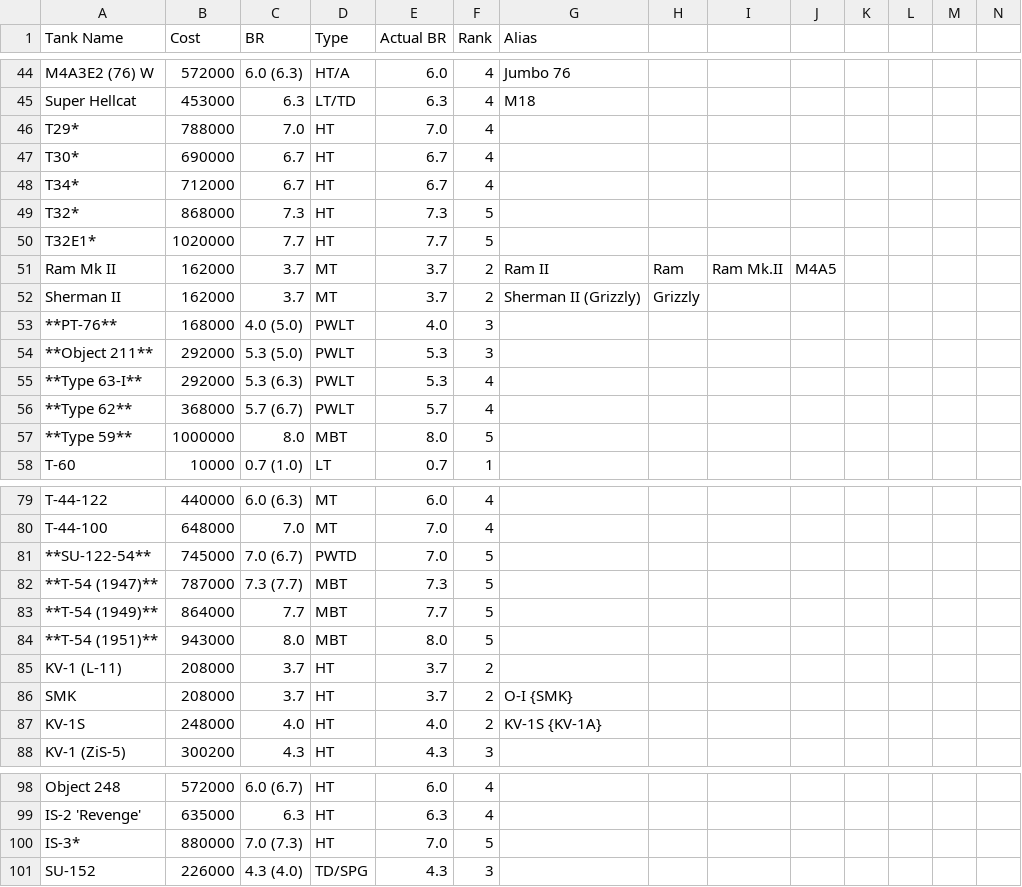
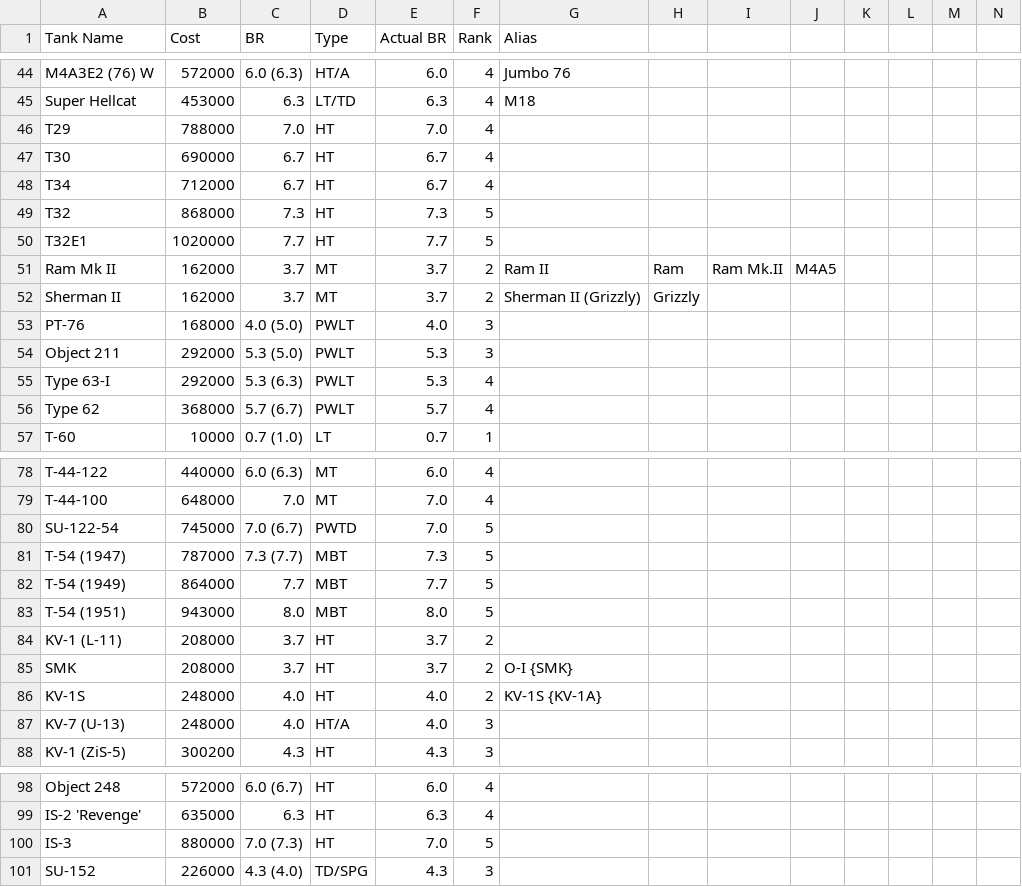
Before and after one commit to Tomemik/EVSite, a CSV file: backend/db_imports/tank_list.csv, drawn as a sheet; only a part is shown, gaps mark what is left out; removed rows and columns are numbered as before the commit, all else as after; rows hold the shown columns only; the diff covers the shown part only; the diff names each change by its address in the sheet, - before the commit and + after, or states it on an @@ line.

```diff
--- a/backend/db_imports/tank_list.csv
+++ b/backend/db_imports/tank_list.csv
-A46 (Tank Name): T29*
+A46 (Tank Name): T29
-A47 (Tank Name): T30*
+A47 (Tank Name): T30
-A48 (Tank Name): T34*
+A48 (Tank Name): T34
-A49 (Tank Name): T32*
+A49 (Tank Name): T32
-A50 (Tank Name): T32E1*
+A50 (Tank Name): T32E1
-A53 (Tank Name): **PT-76**
+A53 (Tank Name): PT-76
-A54 (Tank Name): **Object 211**
+A54 (Tank Name): Object 211
-A55 (Tank Name): **Type 63-I**
+A55 (Tank Name): Type 63-I
-A56 (Tank Name): **Type 62**
+A56 (Tank Name): Type 62
-row 57: **Type 59** | 1000000 | 8.0 | MBT | 8.0 | 5
-A80 (Tank Name): **SU-122-54**
+A80 (Tank Name): SU-122-54
-A81 (Tank Name): **T-54 (1947)**
+A81 (Tank Name): T-54 (1947)
-A82 (Tank Name): **T-54 (1949)**
+A82 (Tank Name): T-54 (1949)
-A83 (Tank Name): **T-54 (1951)**
+A83 (Tank Name): T-54 (1951)
+row 87: KV-7 (U-13) | 248000 | 4.0 | HT/A | 4.0 | 3
-A100 (Tank Name): IS-3*
+A100 (Tank Name): IS-3
```
Also changed, not shown: 46 edited cells elsewhere in this file, backend/db_imports/manu_data.csv, backend/db_imports/trad_tanks.csv, 33 other files.
